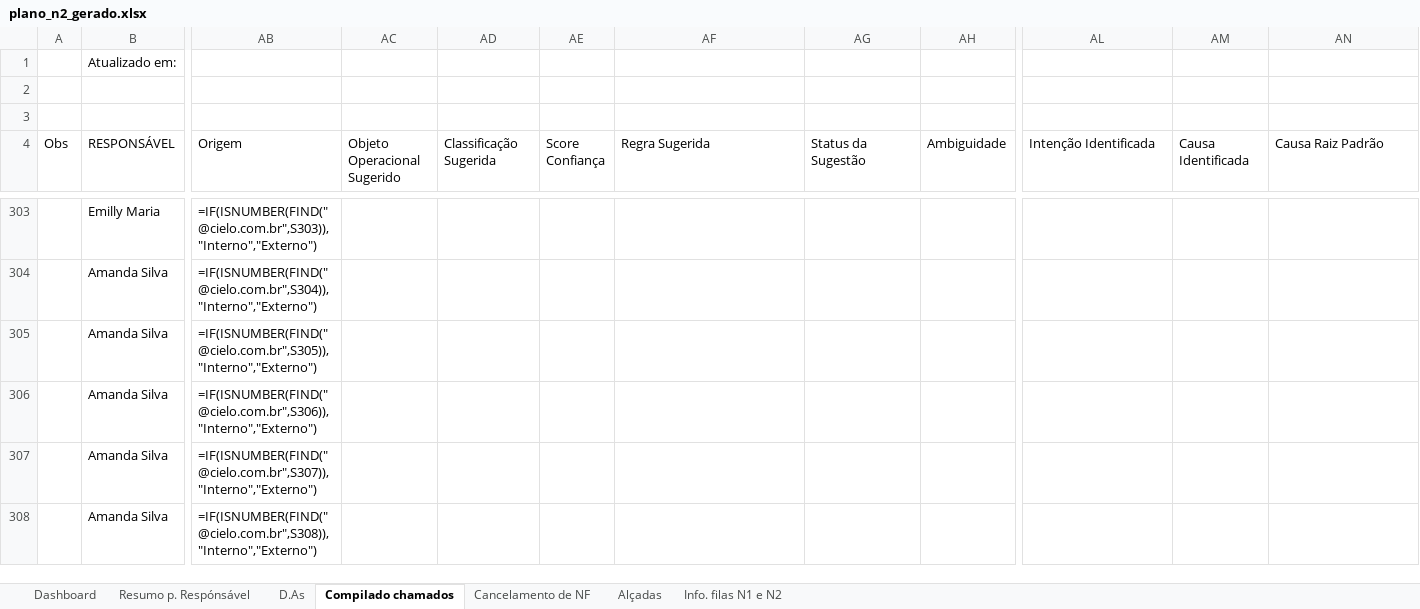
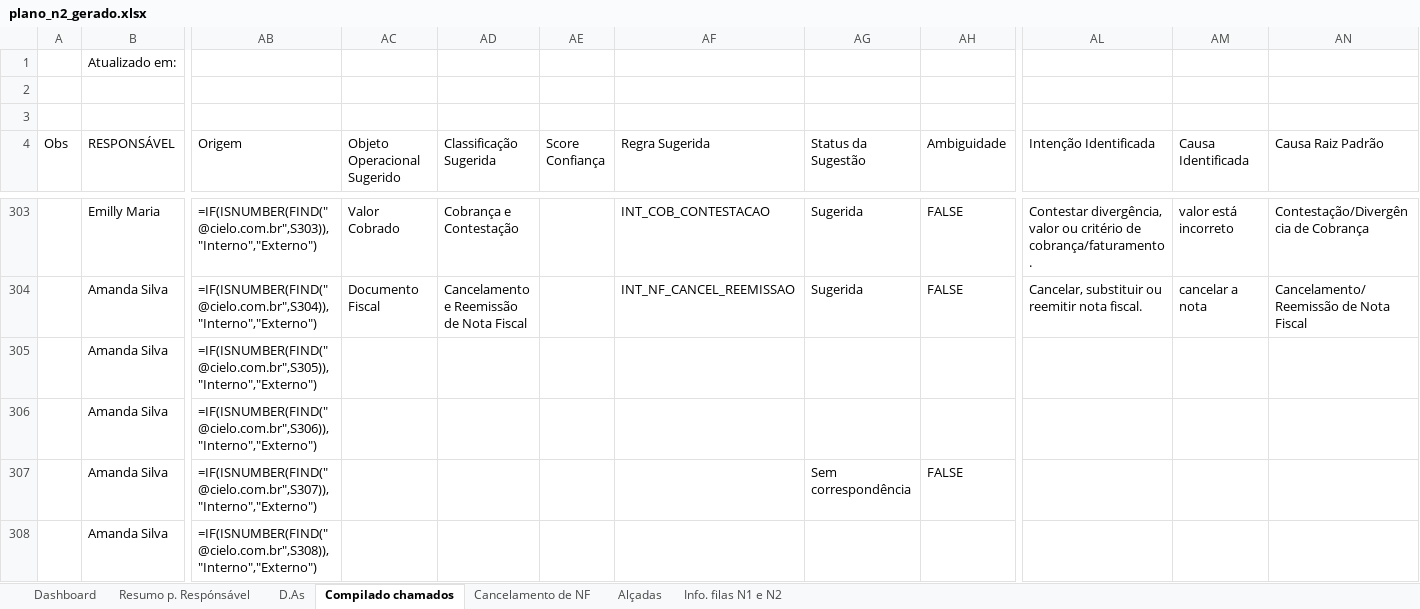
Before and after one commit to ichimarucielo/Aizen-Chamados, an Excel workbook: data/output/plano_n2_gerado.xlsx, sheet Compilado chamados, drawn as a sheet; only a part is shown, gaps mark what is left out; values as stored, in another font and other column widths than the file's, no cell formats; formulas without a stored value are shown as written; conditional formats and table styles not drawn; the diff covers the shown part only; the diff names each change by its address in the sheet, - before the commit and + after, or states it on an @@ line.

```diff
--- a/data/output/plano_n2_gerado.xlsx (sheet Compilado chamados)
+++ b/data/output/plano_n2_gerado.xlsx (sheet Compilado chamados)
-AC303 (Objeto Operacional Sugerido): (empty)
+AC303 (Objeto Operacional Sugerido): Valor Cobrado
-AD303 (Classificação Sugerida): (empty)
+AD303 (Classificação Sugerida): Cobrança e Contestação
-AF303 (Regra Sugerida): (empty)
+AF303 (Regra Sugerida): INT_COB_CONTESTACAO
-AG303:AG304 (Status da Sugestão): (empty)
+AG303:AG304 (Status da Sugestão): Sugerida
-AH303:AH304 (Ambiguidade): (empty)
+AH303:AH304 (Ambiguidade): FALSE
-AL303 (Intenção Identificada): (empty)
+AL303 (Intenção Identificada): Contestar divergência, valor ou critério de cobrança/faturamento.
-AM303 (Causa Identificada): (empty)
+AM303 (Causa Identificada): valor está incorreto
-AN303 (Causa Raiz Padrão): (empty)
+AN303 (Causa Raiz Padrão): Contestação/Divergência de Cobrança
-AC304 (Objeto Operacional Sugerido): (empty)
+AC304 (Objeto Operacional Sugerido): Documento Fiscal
-AD304 (Classificação Sugerida): (empty)
+AD304 (Classificação Sugerida): Cancelamento e Reemissão de Nota Fiscal
-AF304 (Regra Sugerida): (empty)
+AF304 (Regra Sugerida): INT_NF_CANCEL_REEMISSAO
-AL304 (Intenção Identificada): (empty)
+AL304 (Intenção Identificada): Cancelar, substituir ou reemitir nota fiscal.
-AM304 (Causa Identificada): (empty)
+AM304 (Causa Identificada): cancelar a nota
-AN304 (Causa Raiz Padrão): (empty)
+AN304 (Causa Raiz Padrão): Cancelamento/Reemissão de Nota Fiscal
-AG307 (Status da Sugestão): (empty)
+AG307 (Status da Sugestão): Sem correspondência
-AH307 (Ambiguidade): (empty)
+AH307 (Ambiguidade): FALSE
```
Also changed, not shown: 763 edited cells elsewhere in this sheet, cell formats, 14 other files.
